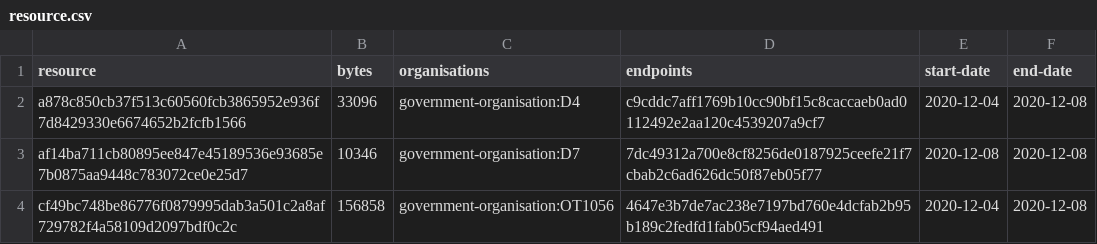
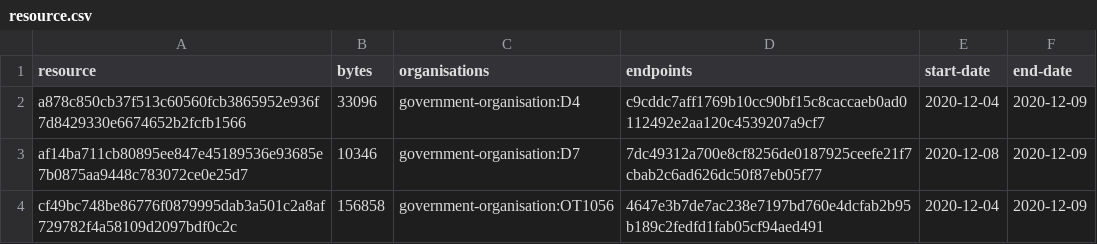
Before and after one commit to digital-land/organisation-collection, a CSV file: collection/resource.csv, drawn as a sheet.

Commit message:
Collection 2020-12-09

```diff
--- a/collection/resource.csv
+++ b/collection/resource.csv
@@ -1,4 +1,4 @@
 resource,bytes,organisations,endpoints,start-date,end-date
-a878c850cb37f513c60560fcb3865952e936f7d8429330e6674652b2fcfb1566,33096,government-organisation:D4,c9cddc7aff1769b10cc90bf15c8caccaeb0ad0112492e2aa120c4539207a9cf7,2020-12-04,2020-12-08
-af14ba711cb80895ee847e45189536e93685e7b0875aa9448c783072ce0e25d7,10346,government-organisation:D7,7dc49312a700e8cf8256de0187925ceefe21f7cbab2c6ad626dc50f87eb05f77,2020-12-08,2020-12-08
-cf49bc748be86776f0879995dab3a501c2a8af729782f4a58109d2097bdf0c2c,156858,government-organisation:OT1056,4647e3b7de7ac238e7197bd760e4dcfab2b95b189c2fedfd1fab05cf94aed491,2020-12-04,2020-12-08
+a878c850cb37f513c60560fcb3865952e936f7d8429330e6674652b2fcfb1566,33096,government-organisation:D4,c9cddc7aff1769b10cc90bf15c8caccaeb0ad0112492e2aa120c4539207a9cf7,2020-12-04,2020-12-09
+af14ba711cb80895ee847e45189536e93685e7b0875aa9448c783072ce0e25d7,10346,government-organisation:D7,7dc49312a700e8cf8256de0187925ceefe21f7cbab2c6ad626dc50f87eb05f77,2020-12-08,2020-12-09
+cf49bc748be86776f0879995dab3a501c2a8af729782f4a58109d2097bdf0c2c,156858,government-organisation:OT1056,4647e3b7de7ac238e7197bd760e4dcfab2b95b189c2fedfd1fab05cf94aed491,2020-12-04,2020-12-09
```
